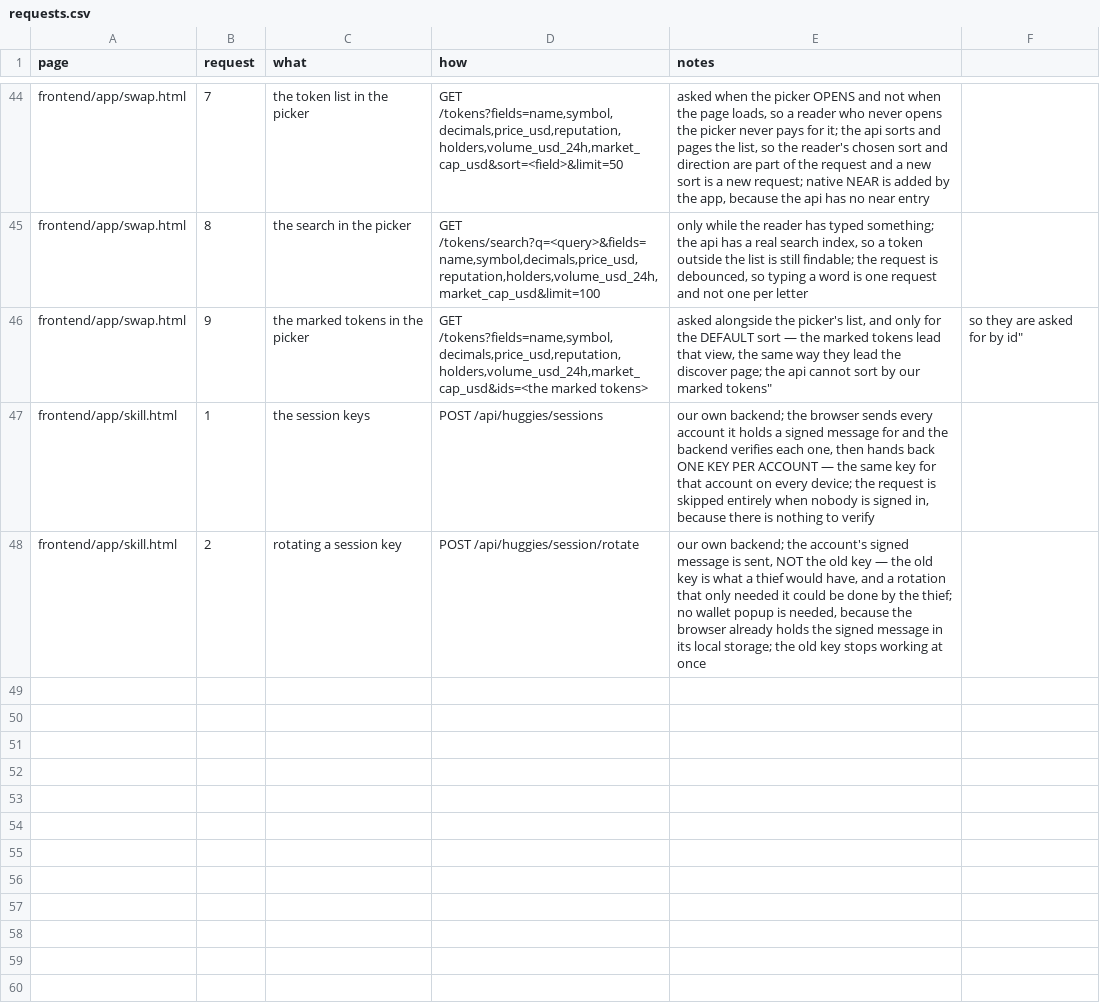
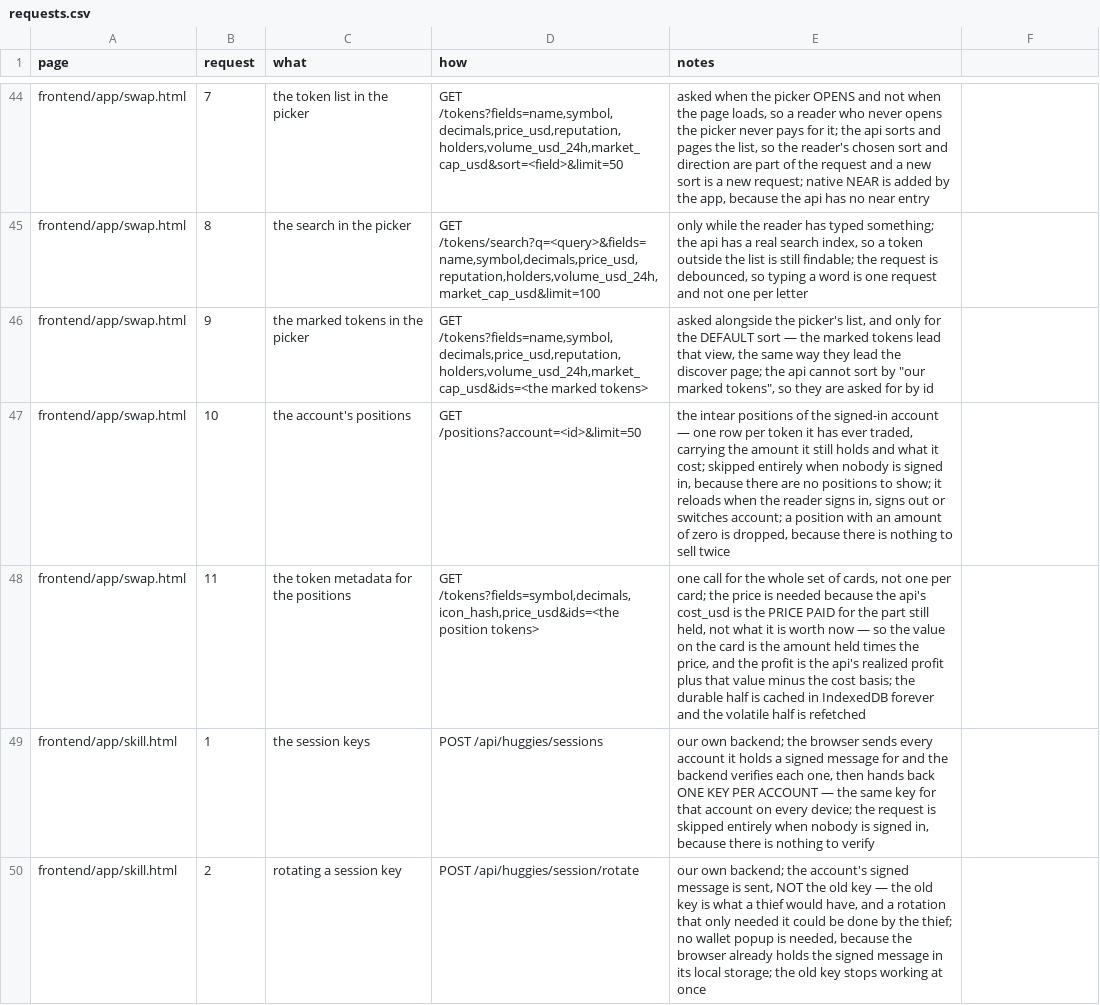
Before and after one commit to huggiesdotnear/huggies-rex-engine, a CSV file: DOCS/PAGES/requests.csv, drawn as a sheet; only a part is shown, gaps mark what is left out.

Commit message:
feat(swap): add intear position cards that fill the swap form
the swap page gets a card per position the signed-in account holds from
its intear trades, at the bottom of the page under the form and the
routes. tapping a card fills the swap form with that position — the
token goes on the IN side and the whole amount goes in the box — so
the reader can sell it right away.

the cards come from the intear /positions endpoint, one request for the
account, and the token metadata for them rides along in one call for
the whole set. the positions reload when the reader signs in, signs out
or switches account, and the cards draw nothing at all when nobody is
signed in — there are no positions to show.

the amount that goes into the box is the EXACT one, not the rounded
figure the card shows, because the swap trades the raw units.

a position the reader taps when it is already on the OUT side makes the
two sides trade places: a swap of a token for itself has no route, and
the reader is trying to sell that token, so the pair has to be one that
can trade.

```diff
--- a/DOCS/PAGES/requests.csv
+++ b/DOCS/PAGES/requests.csv
@@ -45,3 +45,5 @@ frontend/app/swap.html,7,the token list in the picker,"GET /tokens?fields=name,s
 frontend/app/swap.html,8,the search in the picker,"GET /tokens/search?q=<query>&fields=name,symbol,decimals,price_usd,reputation,holders,volume_usd_24h,market_cap_usd&limit=100","only while the reader has typed something; the api has a real search index, so a token outside the list is still findable; the request is debounced, so typing a word is one request and not one per letter"
-frontend/app/swap.html,9,the marked tokens in the picker,"GET /tokens?fields=name,symbol,decimals,price_usd,reputation,holders,volume_usd_24h,market_cap_usd&ids=<the marked tokens>","asked alongside the picker's list, and only for the DEFAULT sort — the marked tokens lead that view, the same way they lead the discover page; the api cannot sort by "our marked tokens", so they are asked for by id"
+frontend/app/swap.html,9,the marked tokens in the picker,"GET /tokens?fields=name,symbol,decimals,price_usd,reputation,holders,volume_usd_24h,market_cap_usd&ids=<the marked tokens>","asked alongside the picker's list, and only for the DEFAULT sort — the marked tokens lead that view, the same way they lead the discover page; the api cannot sort by ""our marked tokens"", so they are asked for by id"
+frontend/app/swap.html,10,the account's positions,GET /positions?account=<id>&limit=50,"the intear positions of the signed-in account — one row per token it has ever traded, carrying the amount it still holds and what it cost; skipped entirely when nobody is signed in, because there are no positions to show; it reloads when the reader signs in, signs out or switches account; a position with an amount of zero is dropped, because there is nothing to sell twice"
+frontend/app/swap.html,11,the token metadata for the positions,"GET /tokens?fields=symbol,decimals,icon_hash,price_usd&ids=<the position tokens>","one call for the whole set of cards, not one per card; the price is needed because the api's cost_usd is the PRICE PAID for the part still held, not what it is worth now — so the value on the card is the amount held times the price, and the profit is the api's realized profit plus that value minus the cost basis; the durable half is cached in IndexedDB forever and the volatile half is refetched"
 frontend/app/skill.html,1,the session keys,POST /api/huggies/sessions,"our own backend; the browser sends every account it holds a signed message for and the backend verifies each one, then hands back ONE KEY PER ACCOUNT — the same key for that account on every device; the request is skipped entirely when nobody is signed in, because there is nothing to verify"
```
Also changed, not shown: DOCS/PAGES/components.csv, 11 other files.
